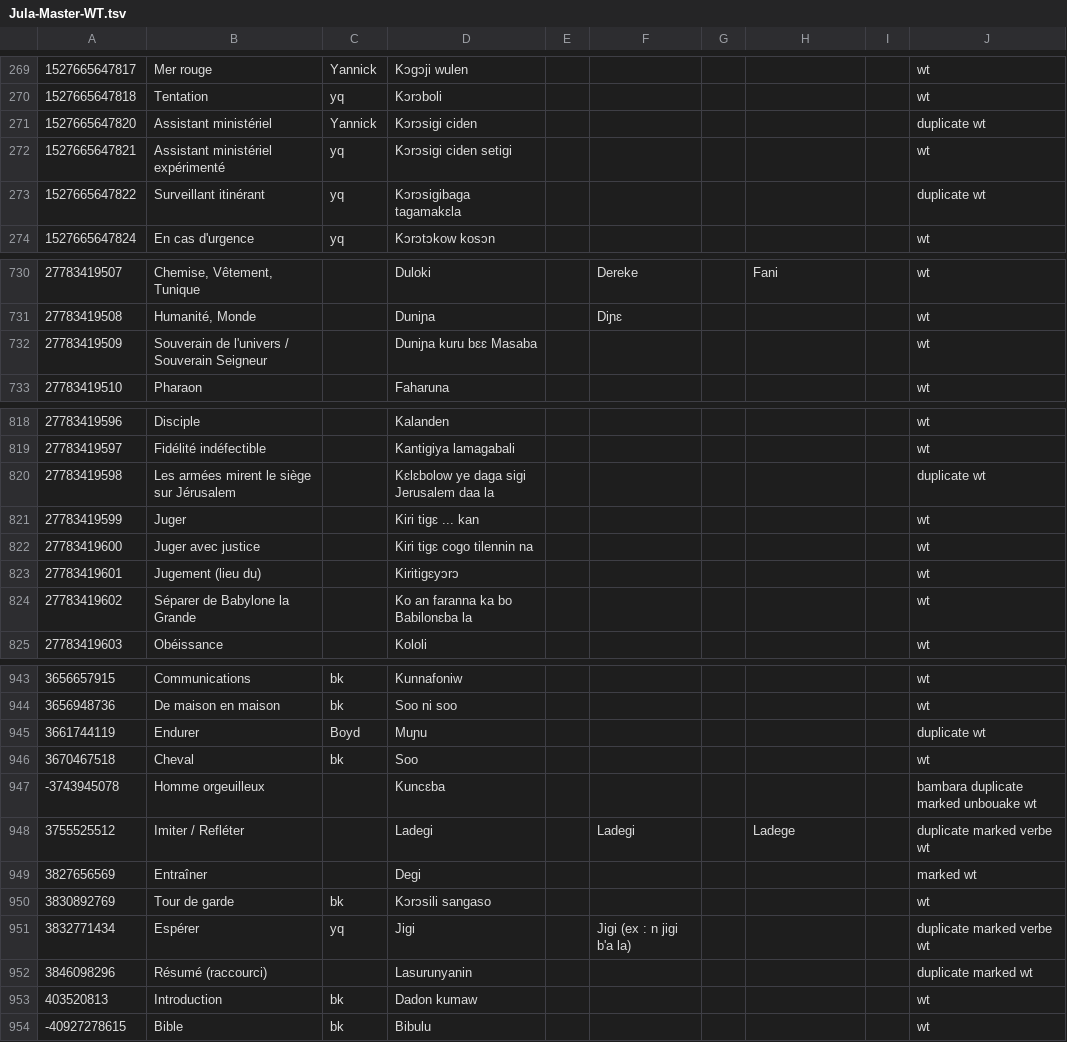
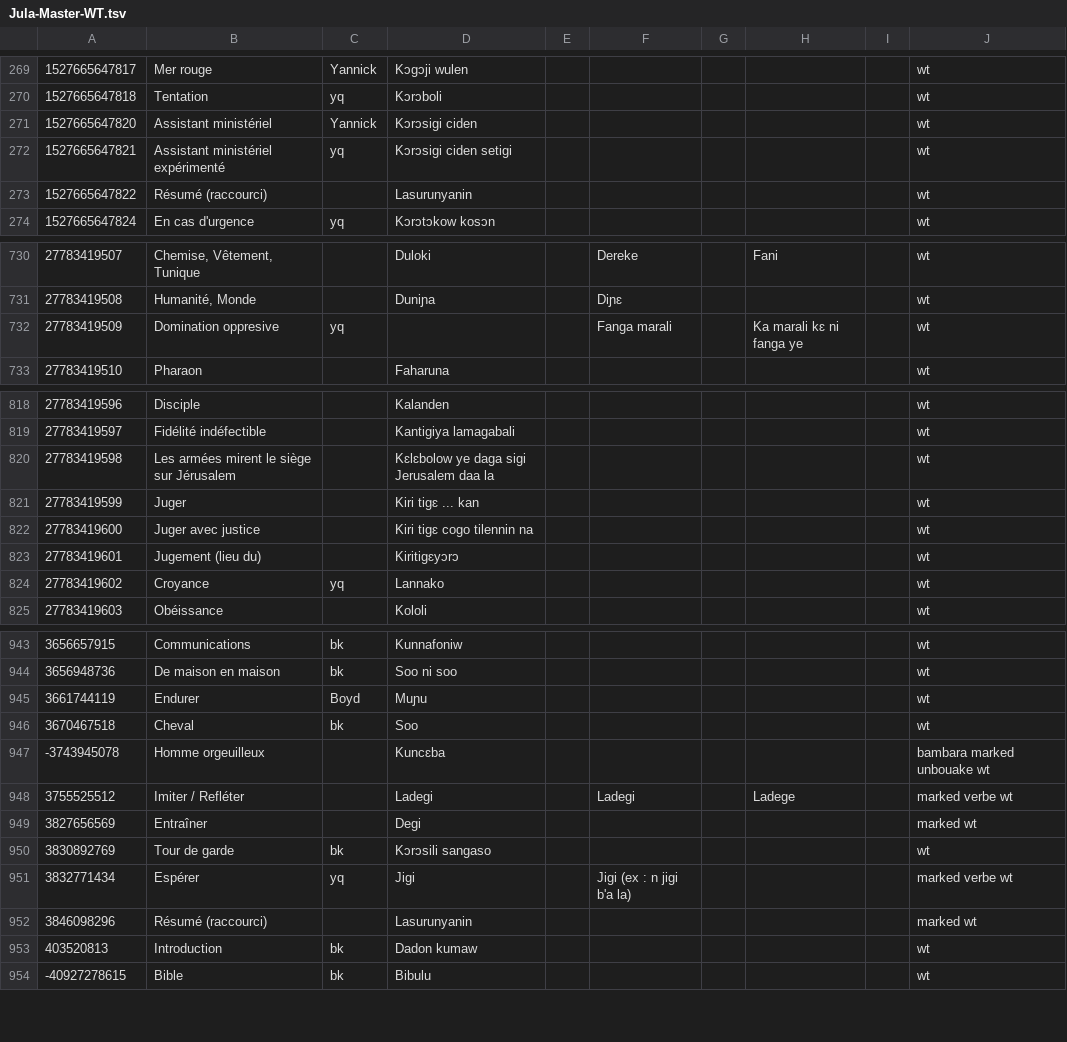
Before and after one commit to boydkelly/stage, a TSV file: static/download/Jula-Master-WT.tsv, drawn as a sheet; only a part is shown, gaps mark what is left out; the diff covers the shown part only.

```diff
--- a/static/download/Jula-Master-WT.tsv
+++ b/static/download/Jula-Master-WT.tsv
@@ -270,5 +270,5 @@
 1527665647818	Tentation	yq	Kɔrɔboli						wt
-1527665647820	Assistant ministériel	Yannick	Kɔrɔsigi ciden						duplicate wt
+1527665647820	Assistant ministériel	Yannick	Kɔrɔsigi ciden						wt
 1527665647821	Assistant ministériel expérimenté	yq	Kɔrɔsigi ciden setigi						wt
-1527665647822	Surveillant itinérant	yq	Kɔrɔsigibaga tagamakɛla						duplicate wt
+1527665647822	Résumé (raccourci)		Lasurunyanin						 wt
 1527665647824	En cas d'urgence	yq	Kɔrɔtɔkow kosɔn						wt
@@ -731,3 +731,3 @@
 27783419508	Humanité, Monde		Duniɲa		Diɲɛ				wt
-27783419509	Souverain de l'univers / Souverain Seigneur		Duniɲa kuru bɛɛ Masaba						wt
+27783419509	Domination oppresive	yq			Fanga marali		Ka marali kɛ ni fanga ye		wt
 27783419510	Pharaon		Faharuna						wt
@@ -819,3 +819,3 @@
 27783419597	Fidélité indéfectible		Kantigiya lamagabali						wt
-27783419598	Les armées mirent le siège sur Jérusalem		Kɛlɛbolow ye daga sigi Jerusalem daa la						duplicate wt
+27783419598	Les armées mirent le siège sur Jérusalem		Kɛlɛbolow ye daga sigi Jerusalem daa la						wt
 27783419599	Juger		Kiri tigɛ ... kan						wt
@@ -823,3 +823,3 @@
 27783419601	Jugement (lieu du)		Kiritigɛyɔrɔ						wt
-27783419602	Séparer de Babylone la Grande		Ko an faranna ka bo Babilonɛba la						wt
+27783419602	Croyance	yq	Lannako						wt
 27783419603	Obéissance		Kololi						wt
@@ -944,10 +944,10 @@
 3656948736	De maison en maison	bk	Soo ni soo						wt
-3661744119	Endurer	Boyd	Muɲu						duplicate wt
+3661744119	Endurer	Boyd	Muɲu						wt
 3670467518	Cheval	bk	Soo						wt
--3743945078	Homme orgeuilleux		Kuncɛba						bambara duplicate marked unbouake wt
-3755525512	Imiter / Refléter		Ladegi		Ladegi		Ladege		duplicate marked verbe wt
+-3743945078	Homme orgeuilleux		Kuncɛba						bambara marked unbouake wt
+3755525512	Imiter / Refléter		Ladegi		Ladegi		Ladege		marked verbe wt
 3827656569	Entraîner		Degi						marked wt
 3830892769	Tour de garde	bk	Kɔrɔsili sangaso						wt
-3832771434	Espérer	yq	Jigi		Jigi (ex : n jigi b'a la)				duplicate marked verbe wt
-3846098296	Résumé (raccourci)		Lasurunyanin						duplicate marked wt
+3832771434	Espérer	yq	Jigi		Jigi (ex : n jigi b'a la)				marked verbe wt
+3846098296	Résumé (raccourci)		Lasurunyanin						marked wt
 403520813	Introduction	bk	Dadon kumaw						wt
```
Also changed, not shown: 35 edited cells elsewhere in this file, static/download/Jula-Master-Vocab.tsv, static/images/Jula-WT.tsv, 2 other files.
